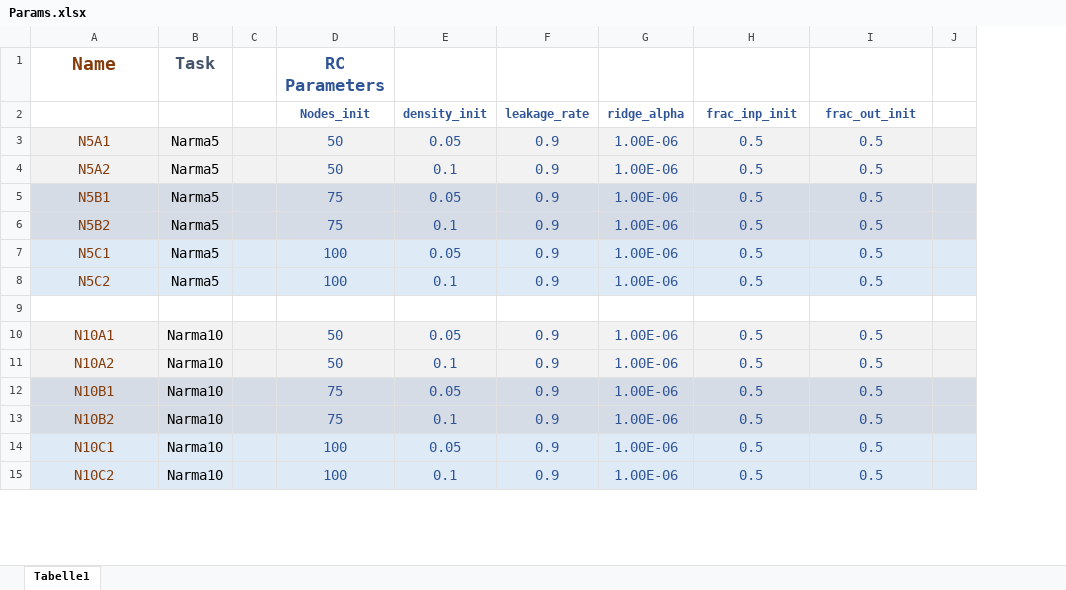
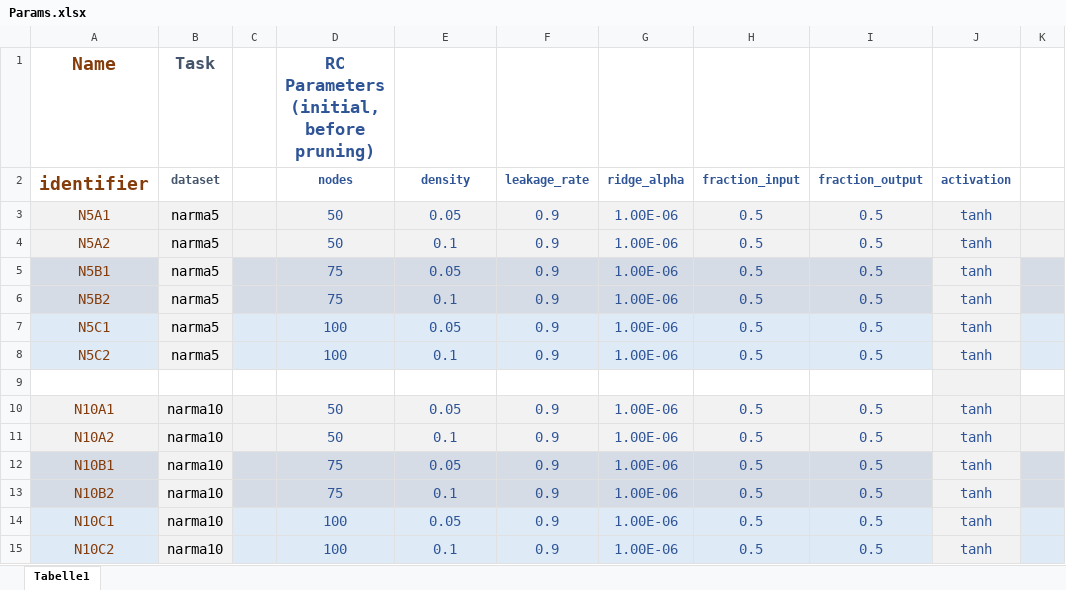
Before and after one commit to Cyber-Physical-Systems-in-Mech-Eng/PrunedRC, an Excel workbook: Params.xlsx, sheet Tabelle1, drawn as a sheet; only a part is shown; values as stored, in another font and other column widths than the file's, no borders; removed rows and columns are numbered as before the commit, all else as after; the diff names each change by its address in the sheet, - before the commit and + after, or states it on an @@ line.

```diff
--- a/Params.xlsx (sheet Tabelle1)
+++ b/Params.xlsx (sheet Tabelle1)
-column B, rows 1-15: Task |  | Narma5 | Narma5 | Narma5 | Narma5 | Narma5 | Narma5 |  | Narma10 | Narma10 | Narma10 | Narma10 | Narma10 | Narma10
+column B (dataset), row 1: Task; rows 3-15: narma5 | narma5 | narma5 | narma5 | narma5 | narma5 |  | narma10 | narma10 | narma10 | narma10 | narma10 | narma10
+column J (activation), rows 3-15: tanh | tanh | tanh | tanh | tanh | tanh |  | tanh | tanh | tanh | tanh | tanh | tanh
-D1 (nodes): RC Parameters
+D1 (nodes): RC Parameters (initial, before pruning)
-A2: (empty)
+A2: identifier
-D2: Nodes_init
+D2: nodes
-E2: density_init
+E2: density
-H2: frac_inp_init
+H2: fraction_input
-I2: frac_out_init
+I2: fraction_output
```
Also changed, not shown: 6 other files.
